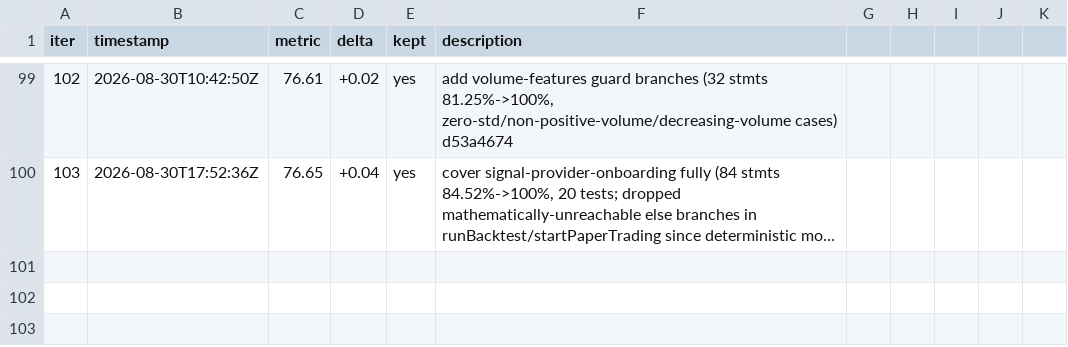
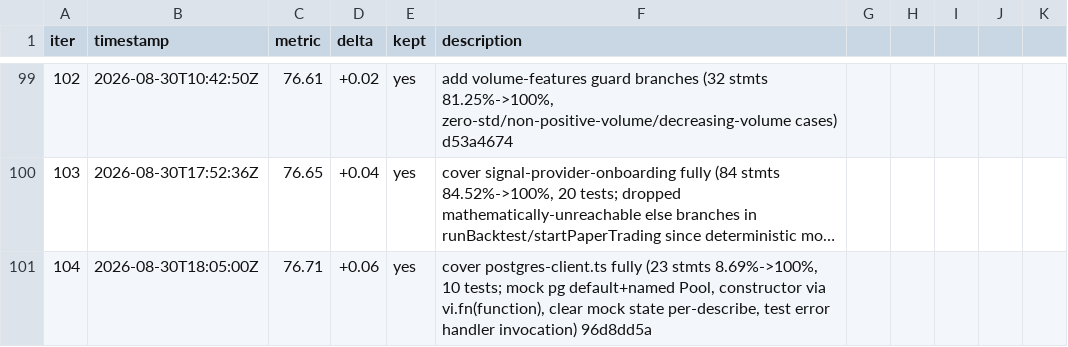
Before and after one commit to minhlongs/algo-trader, a TSV file: loop-results.tsv, drawn as a sheet; only a part is shown, gaps mark what is left out; long unchanged cells end in …; the diff names each change by its address in the sheet, - before the commit and + after, or states it on an @@ line.

Commit message:
chore: log iteration 104 to loop-results.tsv

```diff
--- a/loop-results.tsv
+++ b/loop-results.tsv
+row 101: 104 | 2026-08-30T18:05:00Z | 76.71 | +0.06 | yes | cover postgres-client.ts fully (23 stmts 8.69%->100%, 10 tests; mock pg default+named Pool, constructor via vi.fn(function), clear mock state per-describe, test error handler invocation) 96d8dd5a
```
